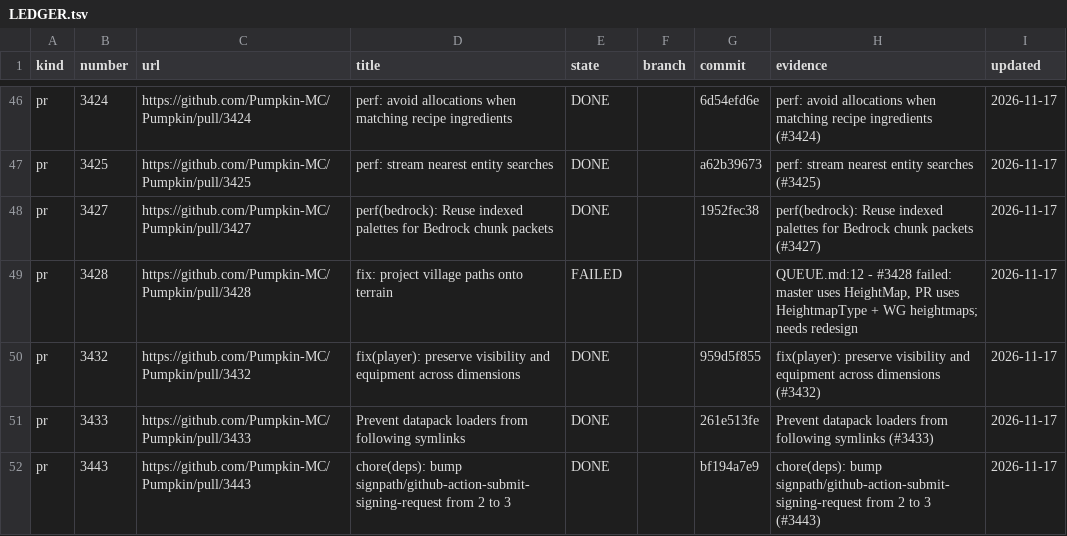
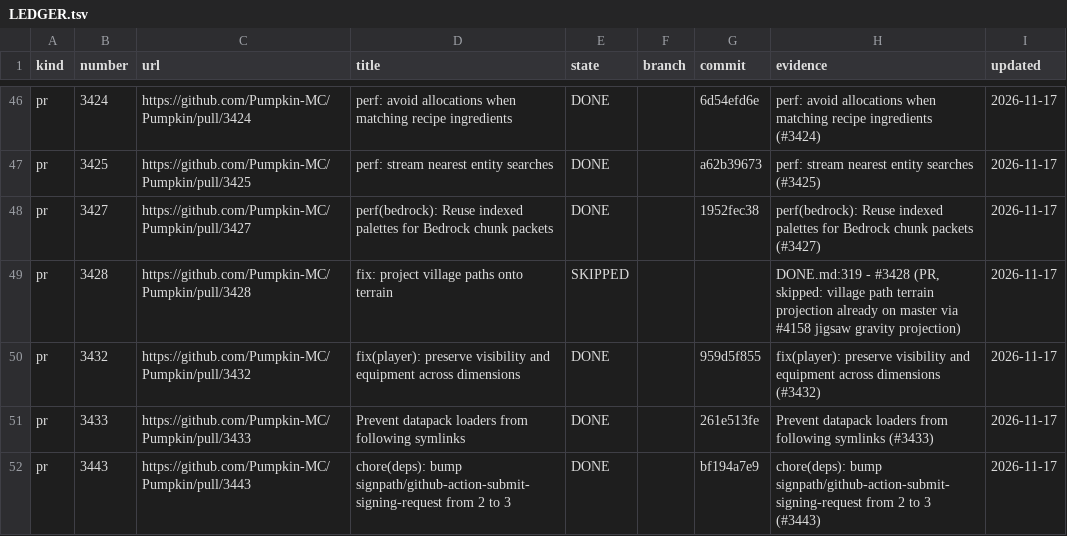
Before and after one commit to ArkFlame/Kabocha, a TSV file: docs/LEDGER.tsv, drawn as a sheet; only a part is shown, gaps mark what is left out; the diff covers the shown part only.

```diff
--- a/docs/LEDGER.tsv
+++ b/docs/LEDGER.tsv
@@ -48,3 +48,3 @@ pr	3425	https://github.com/Pumpkin-MC/Pumpkin/pull/3425	perf: stream nearest ent
 pr	3427	https://github.com/Pumpkin-MC/Pumpkin/pull/3427	perf(bedrock): Reuse indexed palettes for Bedrock chunk packets	DONE		1952fec38	perf(bedrock): Reuse indexed palettes for Bedrock chunk packets (#3427)	2026-11-17
-pr	3428	https://github.com/Pumpkin-MC/Pumpkin/pull/3428	fix: project village paths onto terrain	FAILED			QUEUE.md:12 - #3428 failed: master uses HeightMap, PR uses HeightmapType + WG heightmaps; needs redesign	2026-11-17
+pr	3428	https://github.com/Pumpkin-MC/Pumpkin/pull/3428	fix: project village paths onto terrain	SKIPPED			DONE.md:319 - #3428 (PR, skipped: village path terrain projection already on master via #4158 jigsaw gravity projection)	2026-11-17
 pr	3432	https://github.com/Pumpkin-MC/Pumpkin/pull/3432	fix(player): preserve visibility and equipment across dimensions	DONE		959d5f855	fix(player): preserve visibility and equipment across dimensions (#3432)	2026-11-17
```
Also changed, not shown: 20 edited cells elsewhere in this file, 2 other files.
